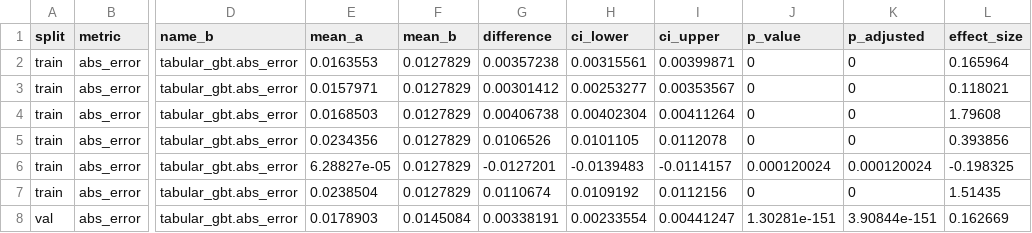
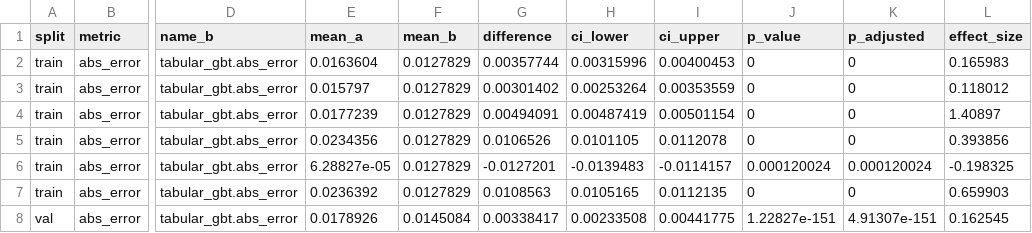
Before and after one commit to arslan-ahm/supply-network-disruption-surrogate, a CSV file: results/tables/statistical_tests.csv, drawn as a sheet; only a part is shown, gaps mark what is left out; the diff covers the shown part only; the diff names each change by its address in the sheet, - before the commit and + after, or states it on an @@ line.

```diff
--- a/results/tables/statistical_tests.csv
+++ b/results/tables/statistical_tests.csv
-E2 (mean_a): 0.0163553
+E2 (mean_a): 0.0163604
-G2 (difference): 0.00357238
+G2 (difference): 0.00357744
-H2 (ci_lower): 0.00315561
+H2 (ci_lower): 0.00315996
-I2 (ci_upper): 0.00399871
+I2 (ci_upper): 0.00400453
-L2 (effect_size): 0.165964
+L2 (effect_size): 0.165983
-E3 (mean_a): 0.0157971
+E3 (mean_a): 0.015797
-G3 (difference): 0.00301412
+G3 (difference): 0.00301402
-H3 (ci_lower): 0.00253277
+H3 (ci_lower): 0.00253264
-I3 (ci_upper): 0.00353567
+I3 (ci_upper): 0.00353559
-L3 (effect_size): 0.118021
+L3 (effect_size): 0.118012
-E4 (mean_a): 0.0168503
+E4 (mean_a): 0.0177239
-G4 (difference): 0.00406738
+G4 (difference): 0.00494091
-H4 (ci_lower): 0.00402304
+H4 (ci_lower): 0.00487419
-I4 (ci_upper): 0.00411264
+I4 (ci_upper): 0.00501154
-L4 (effect_size): 1.79608
+L4 (effect_size): 1.40897
-E7 (mean_a): 0.0238504
+E7 (mean_a): 0.0236392
-G7 (difference): 0.0110674
+G7 (difference): 0.0108563
-H7 (ci_lower): 0.0109192
+H7 (ci_lower): 0.0105165
-I7 (ci_upper): 0.0112156
+I7 (ci_upper): 0.0112135
-L7 (effect_size): 1.51435
+L7 (effect_size): 0.659903
-E8 (mean_a): 0.0178903
+E8 (mean_a): 0.0178926
-G8 (difference): 0.00338191
+G8 (difference): 0.00338417
-H8 (ci_lower): 0.00233554
+H8 (ci_lower): 0.00233508
-I8 (ci_upper): 0.00441247
+I8 (ci_upper): 0.00441775
-J8 (p_value): 1.30281e-151
+J8 (p_value): 1.22827e-151
-K8 (p_adjusted): 3.90844e-151
+K8 (p_adjusted): 4.91307e-151
-L8 (effect_size): 0.162669
+L8 (effect_size): 0.162545
```
Also changed, not shown: 157 edited cells elsewhere in this file, results/tables/ablation_statistics.csv, results/tables/ablations.csv, 17 other files.
